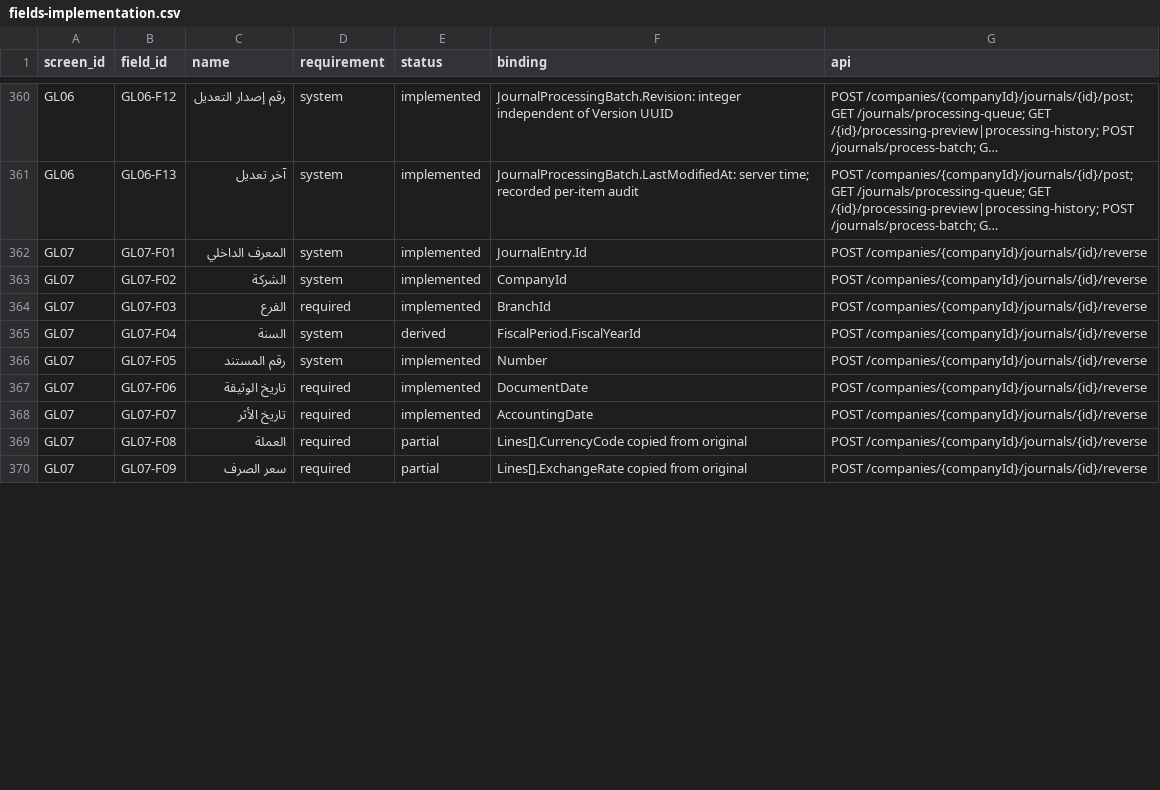
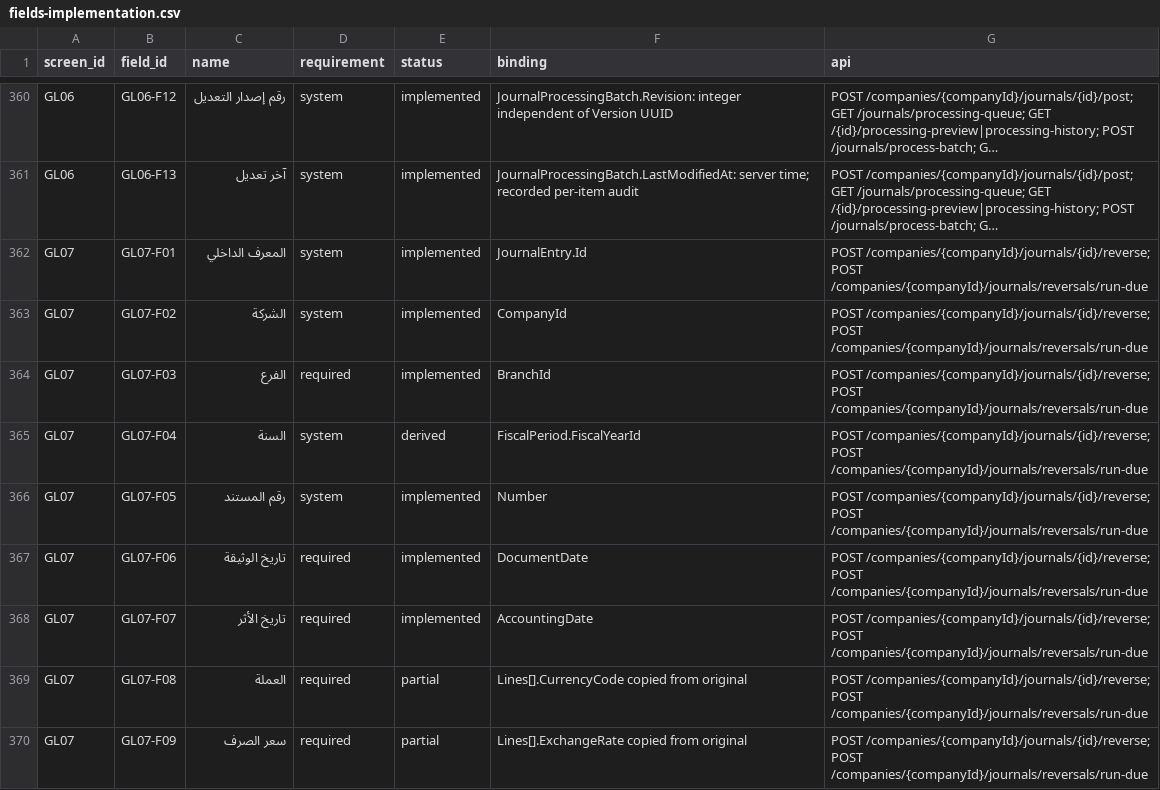
Before and after one commit to ameenalqershi/ameen-erp, a CSV file: docs/backend/fields-implementation.csv, drawn as a sheet; only a part is shown, gaps mark what is left out; long unchanged cells end in …; the diff covers the shown part only; the diff names each change by its address in the sheet, - before the commit and + after, or states it on an @@ line.

Commit message:
temp: verify GL07 scheduled reversal acceptance traceability

```diff
--- a/docs/backend/fields-implementation.csv
+++ b/docs/backend/fields-implementation.csv
-G362:G370 (api): POST /companies/{companyId}/journals/{id}/reverse
+G362:G370 (api): POST /companies/{companyId}/journals/{id}/reverse; POST /companies/{companyId}/journals/reversals/run-due
```
Also changed, not shown: 9 edited cells elsewhere in this file, docs/backend/screens-implementation.csv, 4 other files.
